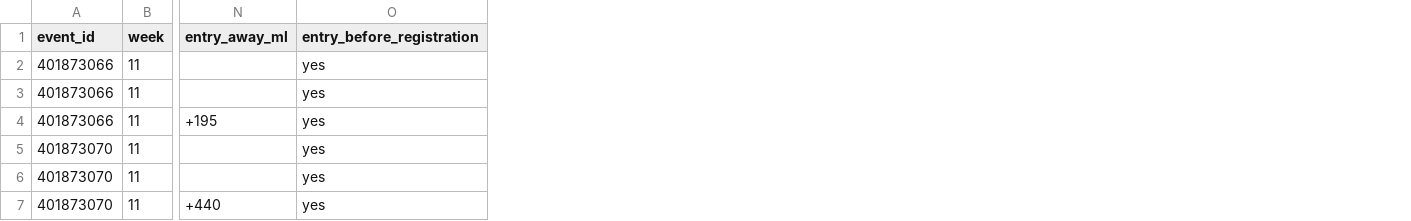
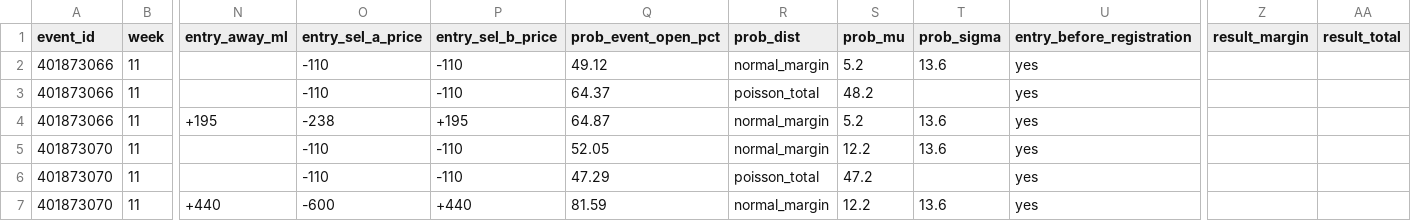
Before and after one commit to karagemop466-tech/X4, a CSV file: data/ops/escrow.csv, drawn as a sheet; only a part is shown, gaps mark what is left out; the diff names each change by its address in the sheet, - before the commit and + after, or states it on an @@ line.

Commit message:
data: store every model output as a probability plus its inputs (T71/E5)
- fair_market_difference.csv: prob_dist/prob_mu/prob_sigma/prob_event and the
  model probability of each fixed event at open and close; raw official results
  (result_margin/result_total) on every settled row; the total-row result column
  now resolves against the captured line (was: compared to 0, always 'over')
- fair_lines.csv: p_over_fair_pct (total output at its own fair number) and
  prob_inputs; model_card.json: probability_outputs spec
- scores_brier.csv (new): per-market Brier of the model vs the de-vigged
  captured price; gates.csv G4 now reports these numbers instead of 'not computed'
- escrow.csv: forward ledger carries the probabilities and both entry prices

24 settled rows re-derived against the official game log (data/games-2026.csv):
0 mismatches. 13/13 regression tests pass.

Co-authored-by: arena-agent <297053741+arena-agent@users.noreply.github.com>

```diff
--- a/data/ops/escrow.csv
+++ b/data/ops/escrow.csv
+column O (entry_sel_a_price), rows 2-7: -110 | -110 | -238 | -110 | -110 | -600
+column P (entry_sel_b_price), rows 2-7: -110 | -110 | +195 | -110 | -110 | +440
+column Q (prob_event_open_pct), rows 2-7: 49.12 | 64.37 | 64.87 | 52.05 | 47.29 | 81.59
+column R (prob_dist), rows 2-7: normal_margin | poisson_total | normal_margin | normal_margin | poisson_total | normal_margin
+column S (prob_mu), rows 2-7: 5.2 | 48.2 | 5.2 | 12.2 | 47.2 | 12.2
+column T (prob_sigma), rows 2-7: 13.6 |  | 13.6 | 13.6 |  | 13.6
+column Z (result_margin), empty
+column AA (result_total), empty
```
Also changed, not shown: data/ops/fair_lines.csv, data/ops/fair_market_difference.csv, 3 other files.
